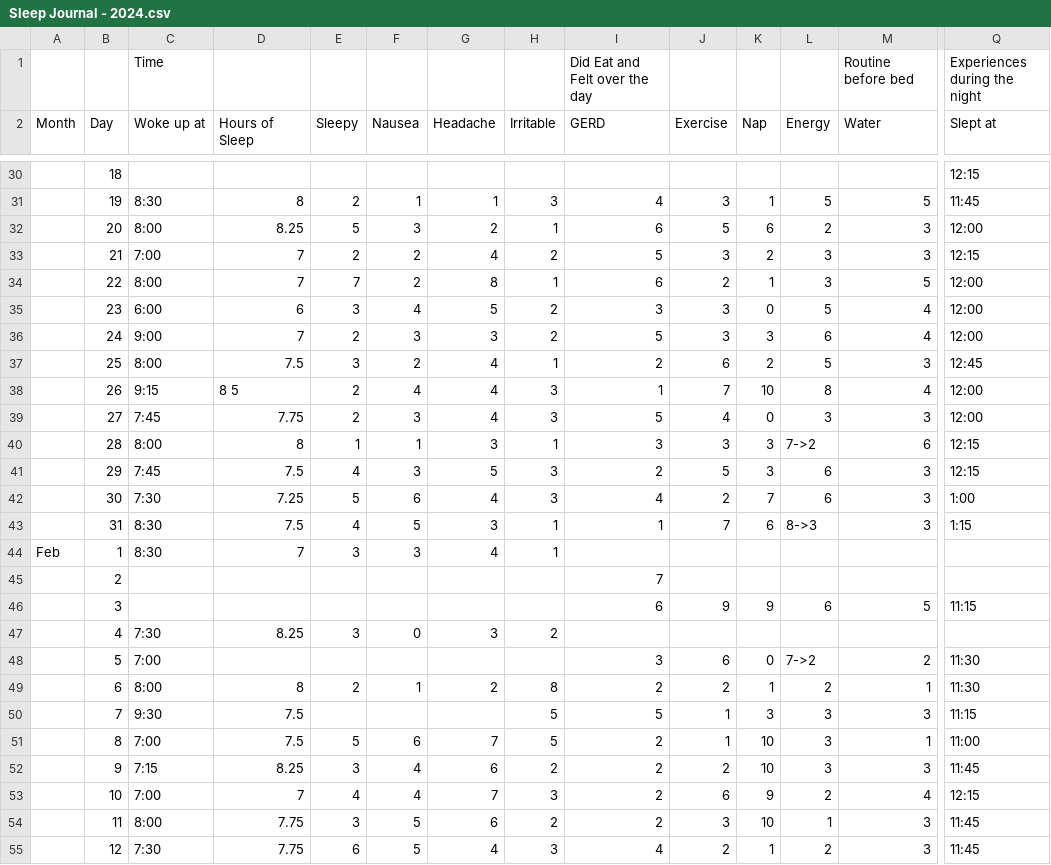
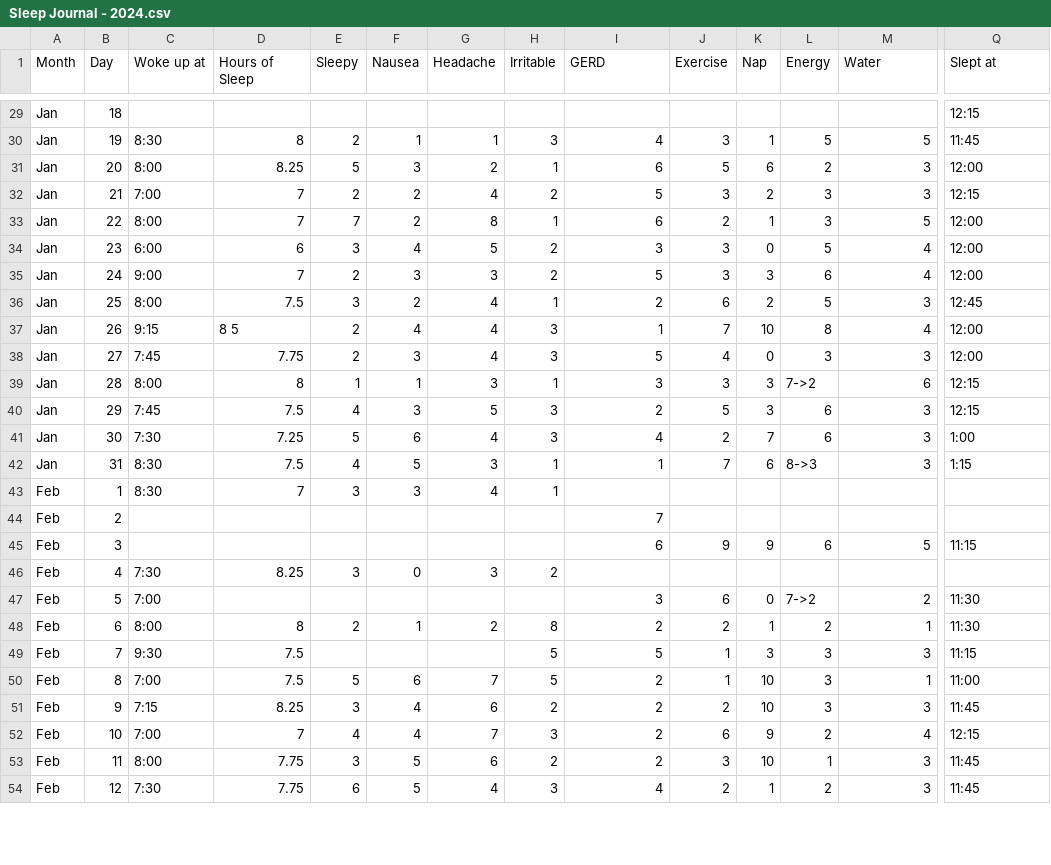
Before and after one commit to Jhithan/r_project, a CSV file: Sleep Journal - 2024.csv, drawn as a sheet; only a part is shown, gaps mark what is left out; removed rows and columns are numbered as before the commit, all else as after; rows hold the shown columns only; the diff covers the shown part only; the diff names each change by its address in the sheet, - before the commit and + after, or states it on an @@ line.

```diff
--- a/Sleep Journal - 2024.csv
+++ b/Sleep Journal - 2024.csv
-row 1:  |  | Time |  |  |  |  |  | Did Eat and Felt over the day |  |  |  | Routine before bed | Experiences during the night
-A29:A42 (Month): (empty)
+A29:A42 (Month): Jan
-A44:A54 (Month): (empty)
+A44:A54 (Month): Feb
```
Also changed, not shown: 80 edited cells elsewhere in this file.
